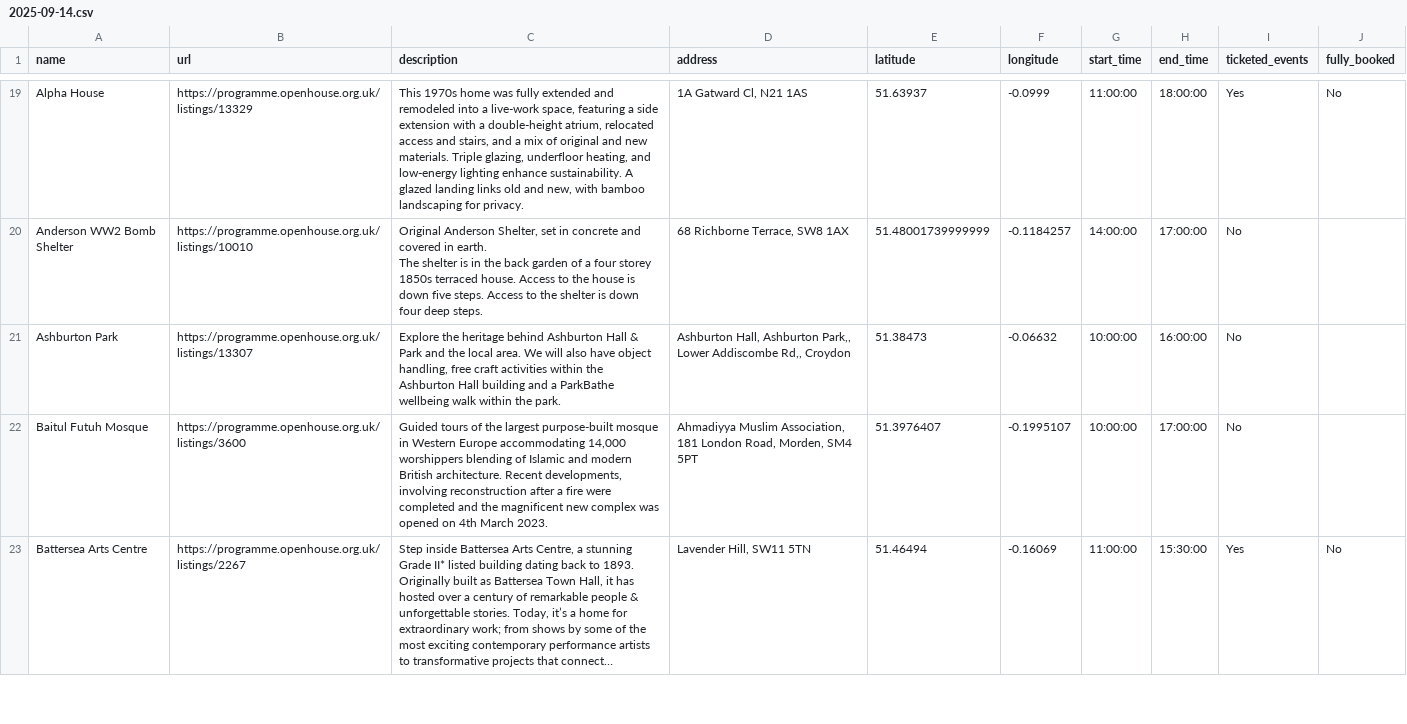
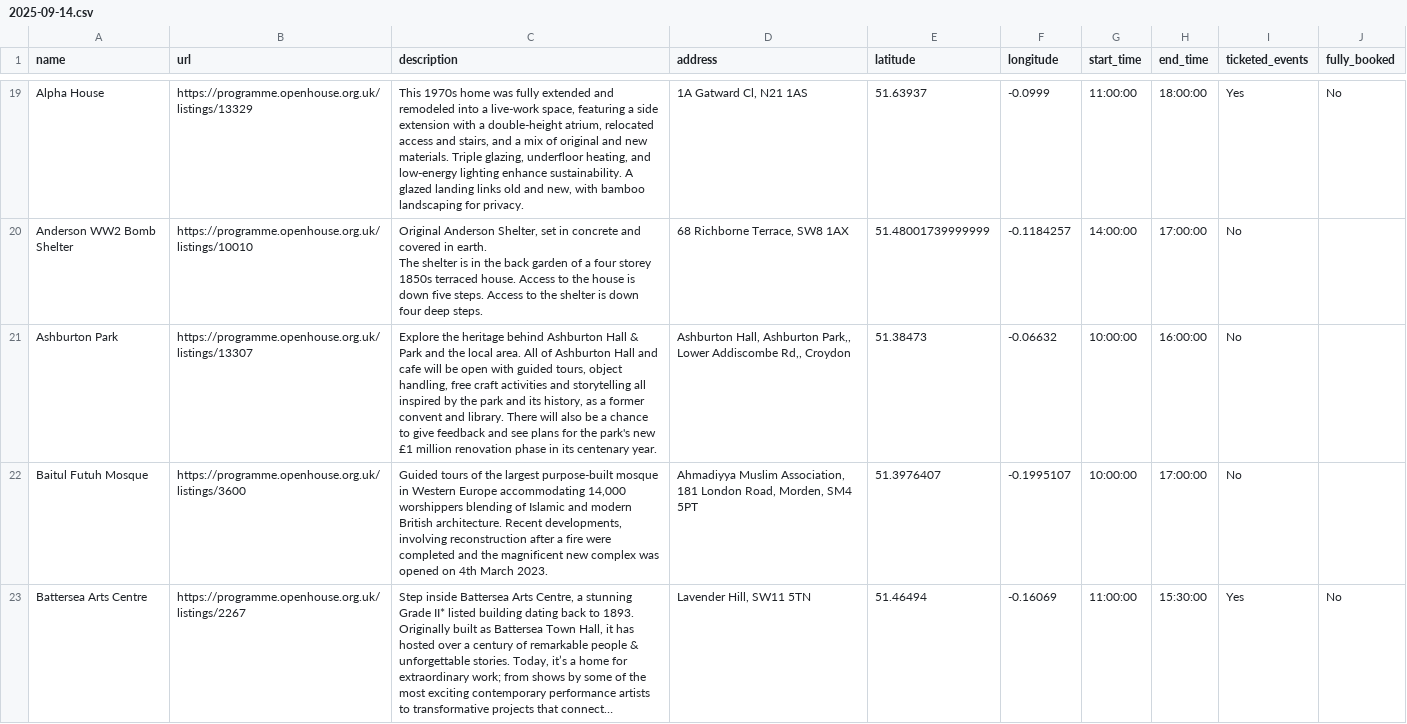
Before and after one commit to infrastructureclub/open-house-london-data, a CSV file: csv/2025/2025-09-14.csv, drawn as a sheet; only a part is shown, gaps mark what is left out; long unchanged cells end in ….

Commit message:
Automatic OH London data update

```diff
--- a/csv/2025/2025-09-14.csv
+++ b/csv/2025/2025-09-14.csv
@@ -27,3 +27,3 @@ Anderson WW2 Bomb Shelter,https://programme.openhouse.org.uk/listings/10010,"Ori
 The shelter is in the back garden of a four storey 1850s terraced house. Access to the house is down five steps.  Access to the shelter is down four deep steps.","68 Richborne Terrace, SW8 1AX",51.48001739999999,-0.1184257,14:00:00,17:00:00,No,
-Ashburton Park,https://programme.openhouse.org.uk/listings/13307,"Explore the heritage behind Ashburton Hall & Park and the local area. We will also have object handling, free craft activities within the Ashburton Hall building and a ParkBathe wellbeing walk within the park.","Ashburton Hall, Ashburton Park,, Lower Addiscombe Rd,, Croydon",51.38473,-0.06632,10:00:00,16:00:00,No,
+Ashburton Park,https://programme.openhouse.org.uk/listings/13307,"Explore the heritage behind Ashburton Hall & Park and the local area. All of Ashburton Hall and cafe will be open with guided tours, object handling, free craft activities and storytelling all inspired by the park and its history, as a former convent and library. There will also be a chance to give feedback and see plans for the park's new £1 million renovation phase in its centenary year.","Ashburton Hall, Ashburton Park,, Lower Addiscombe Rd,, Croydon",51.38473,-0.06632,10:00:00,16:00:00,No,
 Baitul Futuh Mosque,https://programme.openhouse.org.uk/listings/3600,"Guided tours of the largest purpose-built mosque in Western Europe accommodating 14,000 worshippers blending of Islamic and modern British architecture. Recent developments, involving reconstruction after a fire were completed and the magnificent new complex was opened on 4th March 2023.","Ahmadiyya Muslim Association, 181 London Road, Morden, SM4 5PT",51.3976407,-0.1995107,10:00:00,17:00:00,No,
```
Also changed, not shown: csv/2025/2025-09-13.csv, csv/2025/2025-09-16.csv, 35 other files.
